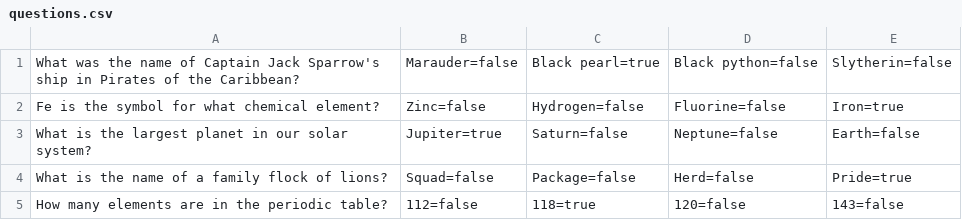
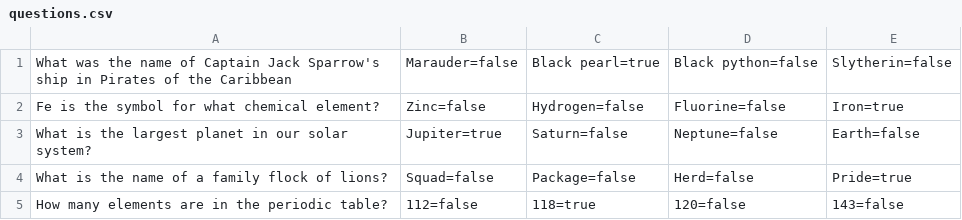
Before and after one commit to EvgenyShestakov/2023-03-otus-spring-shestakov, a CSV file: IOC-AOP-SpringBoot/homework1/src/main/resources/questions.csv, drawn as a sheet.

Commit message:
Homework1 исправление.

```diff
--- a/IOC-AOP-SpringBoot/homework1/src/main/resources/questions.csv
+++ b/IOC-AOP-SpringBoot/homework1/src/main/resources/questions.csv
@@ -1,2 +1,2 @@
-What was the name of Captain Jack Sparrow's ship in Pirates of the Caribbean?;Marauder=false;Black pearl=true;Black python=false;Slytherin=false
+What was the name of Captain Jack Sparrow's ship in Pirates of the Caribbean;Marauder=false;Black pearl=true;Black python=false;Slytherin=false
 Fe is the symbol for what chemical element?;Zinc=false;Hydrogen=false;Fluorine=false;Iron=true
```
Also changed, not shown: 11 other files.
